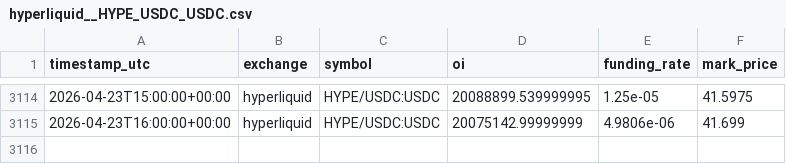
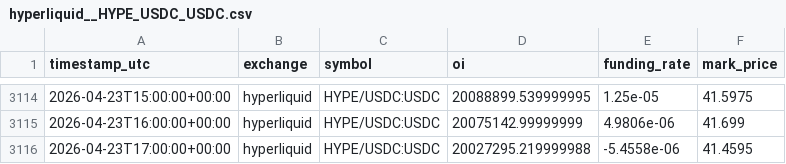
Before and after one commit to sunsiyuan/trade-signal-bot, a CSV file: data/oi_history/hyperliquid__HYPE_USDC_USDC.csv, drawn as a sheet; only a part is shown, gaps mark what is left out.

```diff
--- a/data/oi_history/hyperliquid__HYPE_USDC_USDC.csv
+++ b/data/oi_history/hyperliquid__HYPE_USDC_USDC.csv
@@ -3115 +3115,2 @@ timestamp_utc,exchange,symbol,oi,funding_rate,mark_price
 2026-04-23T16:00:00+00:00,hyperliquid,HYPE/USDC:USDC,20075142.99999999,4.9806e-06,41.699
+2026-04-23T17:00:00+00:00,hyperliquid,HYPE/USDC:USDC,20027295.219999988,-5.4558e-06,41.4595
```
Also changed, not shown: data/oi_history/hyperliquid__AAVE_USDC_USDC.csv, data/oi_history/hyperliquid__BTC_USDC_USDC.csv, 2 other files.
